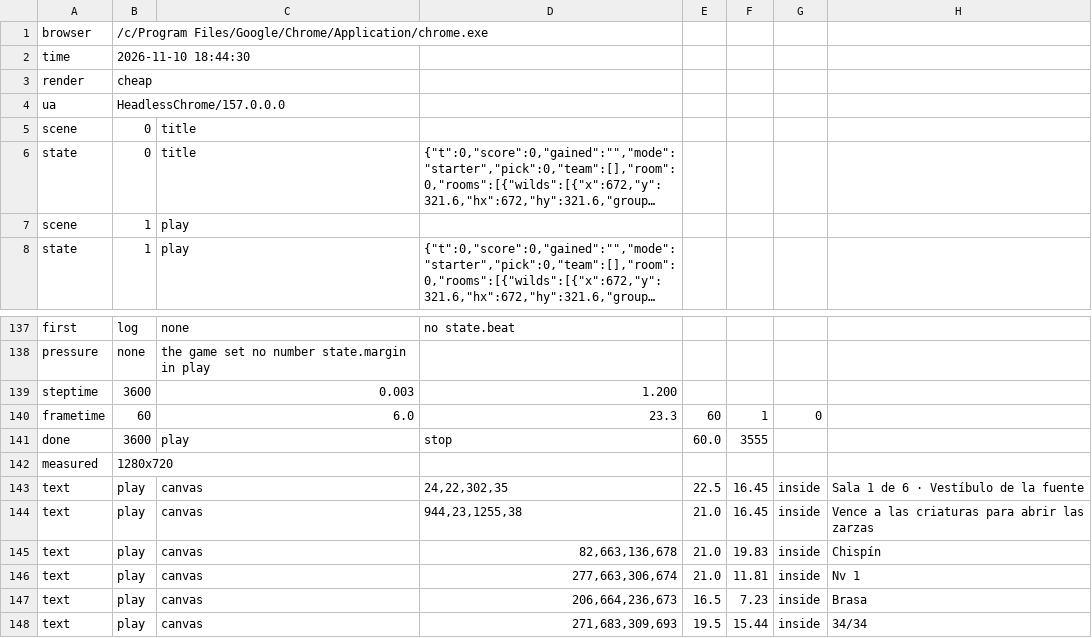
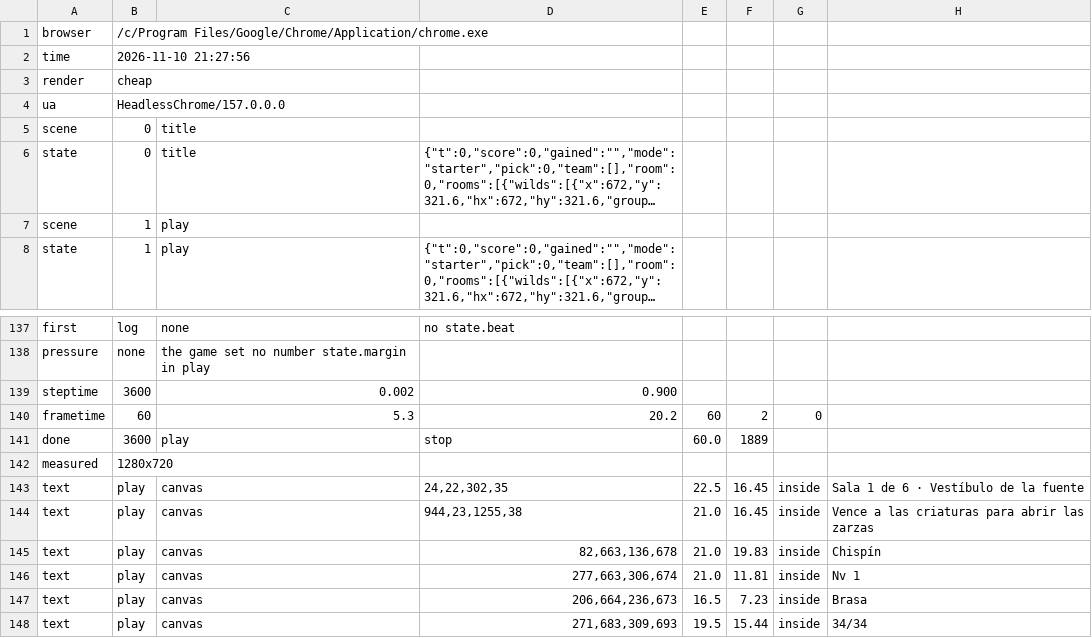
Before and after one commit to tfernandez96/canto-salvaje, a TSV file: production/qa/evidence/grow-canto-salvaje/accepted.tsv, drawn as a sheet; only a part is shown, gaps mark what is left out; long unchanged cells end in ….

```diff
--- a/production/qa/evidence/grow-canto-salvaje/accepted.tsv
+++ b/production/qa/evidence/grow-canto-salvaje/accepted.tsv
@@ -1,3 +1,3 @@
 browser	/c/Program Files/Google/Chrome/Application/chrome.exe
-time	2026-11-10 18:44:30
+time	2026-11-10 21:27:56
 render	cheap
@@ -138,5 +138,5 @@ first	log	none	no state.beat
 pressure	none	the game set no number state.margin in play
-steptime	3600	0.003	1.200
-frametime	60	6.0	23.3	60	1	0
-done	3600	play	stop	60.0	3555
+steptime	3600	0.002	0.900
+frametime	60	5.3	20.2	60	2	0
+done	3600	play	stop	60.0	1889
 measured	1280x720
```
Also changed, not shown: production/qa/evidence/grow-canto-salvaje/story.tsv, 5 other files.
